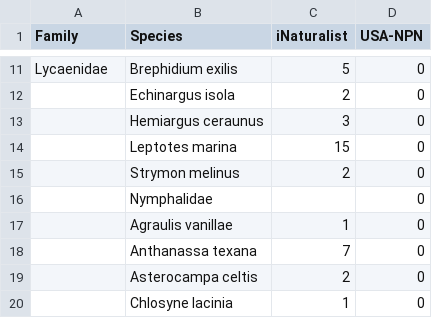
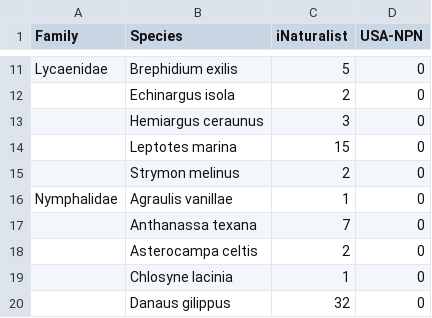
Before and after one commit to mcx8/InternshipData, a CSV file: UofA_hymlep_table_data.csv, drawn as a sheet; only a part is shown, gaps mark what is left out; the shorter side is filled out with more unchanged rows.

Commit message:
Update UofA_hymlep_table_data.csv

```diff
--- a/UofA_hymlep_table_data.csv
+++ b/UofA_hymlep_table_data.csv
@@ -15,4 +15,3 @@ Lycaenidae,Brephidium exilis,5,0
 ,Strymon melinus,2,0
-,Nymphalidae,,0
-,Agraulis vanillae,1,0
+Nymphalidae,Agraulis vanillae,1,0
 ,Anthanassa texana,7,0
```
